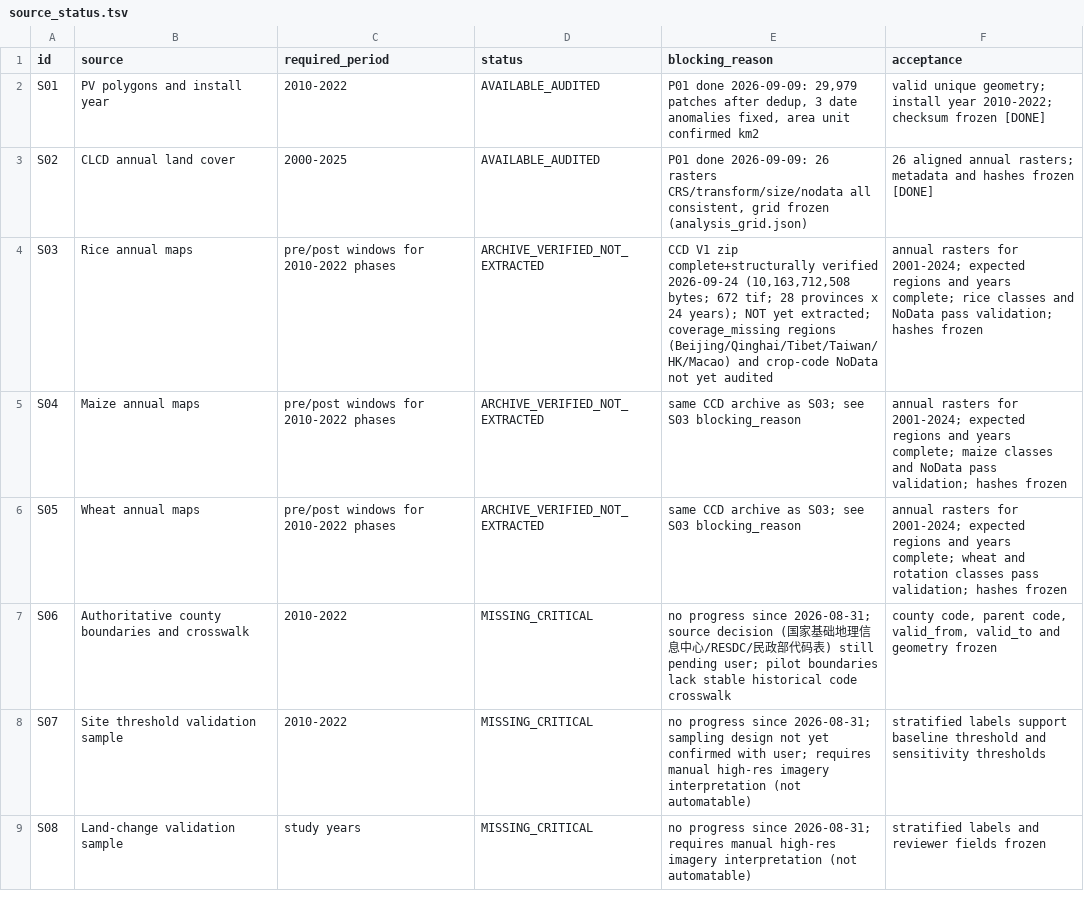
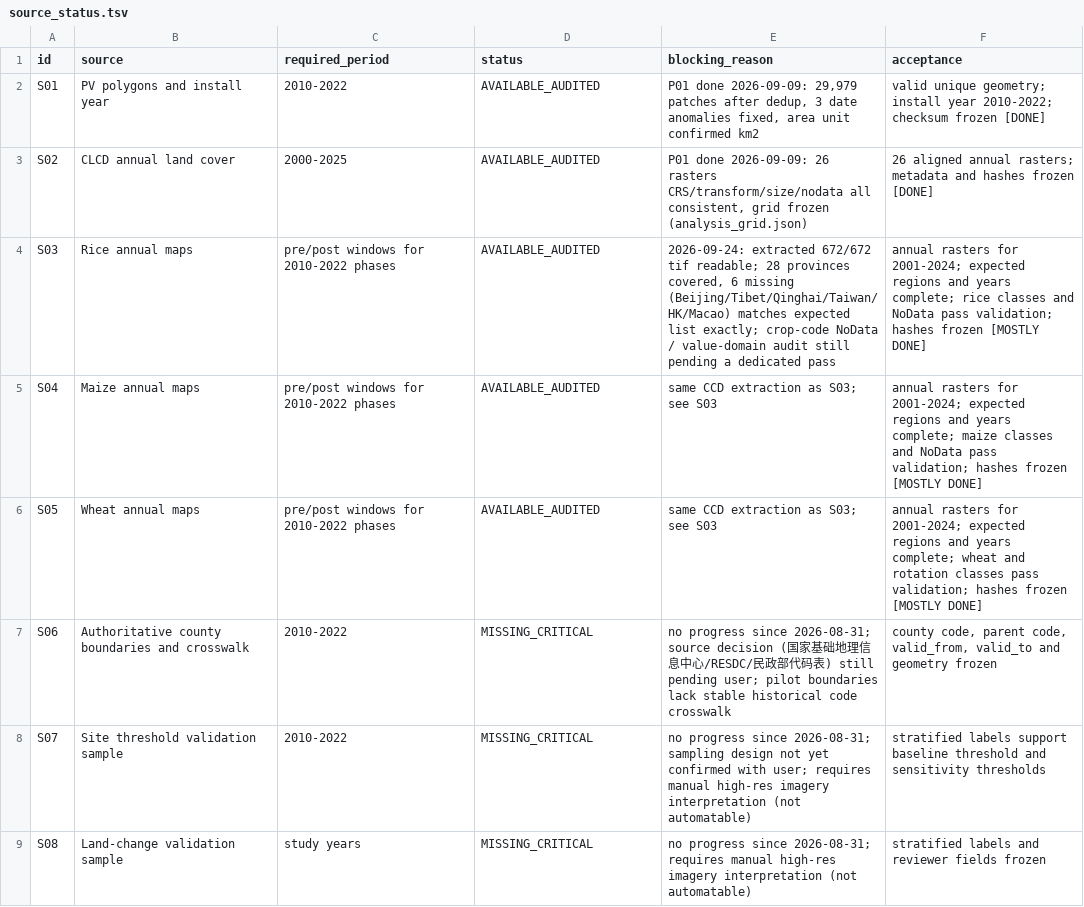
Before and after one commit to HaoweiGis/NWAFU_PVCarbon, a TSV file: PVCropCarbon/metadata/source_status.tsv, drawn as a sheet; only a part is shown; the diff covers the shown part only.

```diff
--- a/PVCropCarbon/metadata/source_status.tsv
+++ b/PVCropCarbon/metadata/source_status.tsv
@@ -3,5 +3,5 @@ S01	PV polygons and install year	2010-2022	AVAILABLE_AUDITED	P01 done 2026-09-09
 S02	CLCD annual land cover	2000-2025	AVAILABLE_AUDITED	P01 done 2026-09-09: 26 rasters CRS/transform/size/nodata all consistent, grid frozen (analysis_grid.json)	26 aligned annual rasters; metadata and hashes frozen [DONE]
-S03	Rice annual maps	pre/post windows for 2010-2022 phases	ARCHIVE_VERIFIED_NOT_EXTRACTED	CCD V1 zip complete+structurally verified 2026-09-24 (10,163,712,508 bytes; 672 tif; 28 provinces x 24 years); NOT yet extracted; coverage_missing regions (Beijing/Qinghai/Tibet/Taiwan/HK/Macao) and crop-code NoData not yet audited	annual rasters for 2001-2024; expected regions and years complete; rice classes and NoData pass validation; hashes frozen
-S04	Maize annual maps	pre/post windows for 2010-2022 phases	ARCHIVE_VERIFIED_NOT_EXTRACTED	same CCD archive as S03; see S03 blocking_reason	annual rasters for 2001-2024; expected regions and years complete; maize classes and NoData pass validation; hashes frozen
-S05	Wheat annual maps	pre/post windows for 2010-2022 phases	ARCHIVE_VERIFIED_NOT_EXTRACTED	same CCD archive as S03; see S03 blocking_reason	annual rasters for 2001-2024; expected regions and years complete; wheat and rotation classes pass validation; hashes frozen
+S03	Rice annual maps	pre/post windows for 2010-2022 phases	AVAILABLE_AUDITED	2026-09-24: extracted 672/672 tif readable; 28 provinces covered, 6 missing (Beijing/Tibet/Qinghai/Taiwan/HK/Macao) matches expected list exactly; crop-code NoData / value-domain audit still pending a dedicated pass	annual rasters for 2001-2024; expected regions and years complete; rice classes and NoData pass validation; hashes frozen [MOSTLY DONE]
+S04	Maize annual maps	pre/post windows for 2010-2022 phases	AVAILABLE_AUDITED	same CCD extraction as S03; see S03	annual rasters for 2001-2024; expected regions and years complete; maize classes and NoData pass validation; hashes frozen [MOSTLY DONE]
+S05	Wheat annual maps	pre/post windows for 2010-2022 phases	AVAILABLE_AUDITED	same CCD extraction as S03; see S03	annual rasters for 2001-2024; expected regions and years complete; wheat and rotation classes pass validation; hashes frozen [MOSTLY DONE]
 S06	Authoritative county boundaries and crosswalk	2010-2022	MISSING_CRITICAL	no progress since 2026-08-31; source decision (国家基础地理信息中心/RESDC/民政部代码表) still pending user; pilot boundaries lack stable historical code crosswalk	county code, parent code, valid_from, valid_to and geometry frozen
```
Also changed, not shown: 6 edited cells elsewhere in this file, 12 other files.
